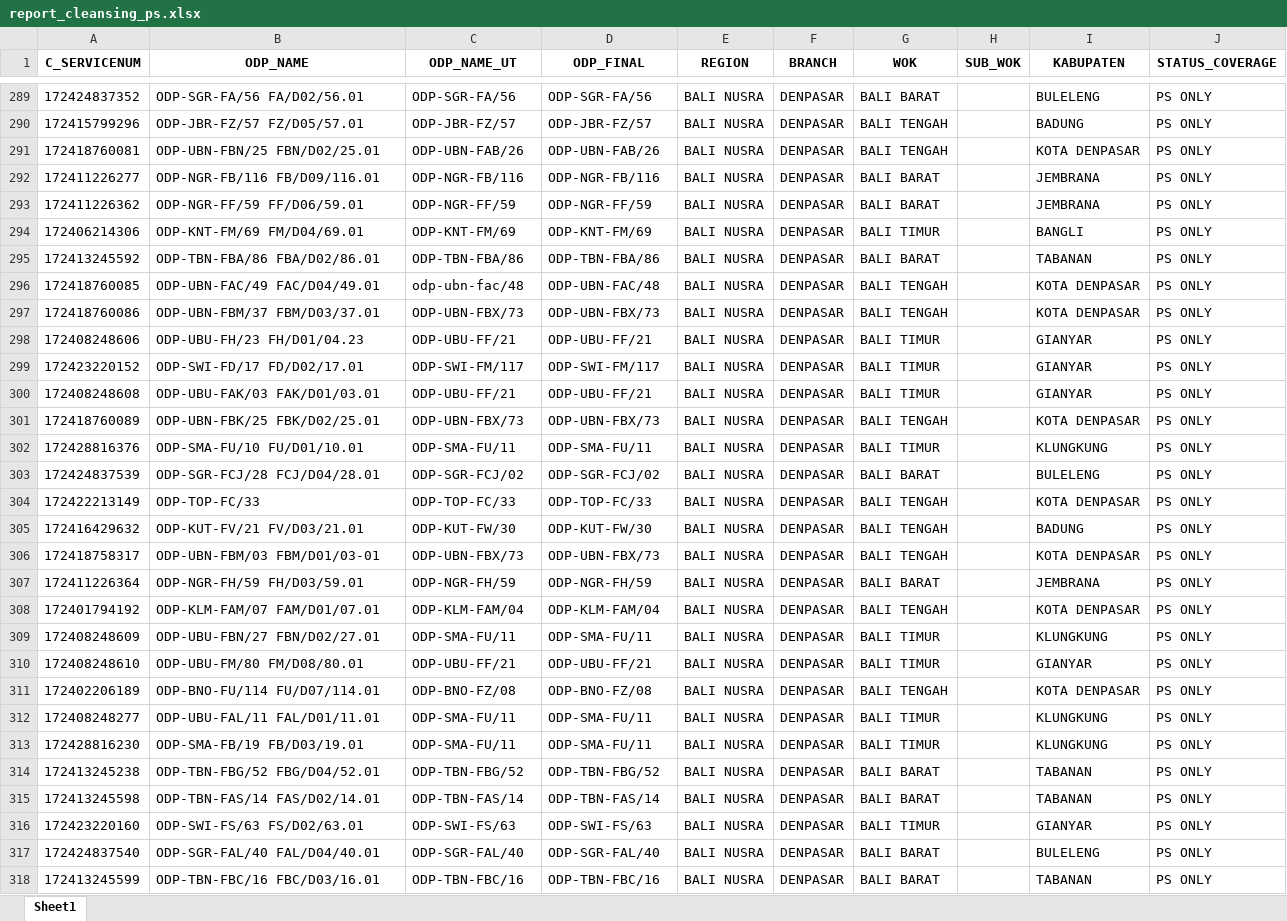
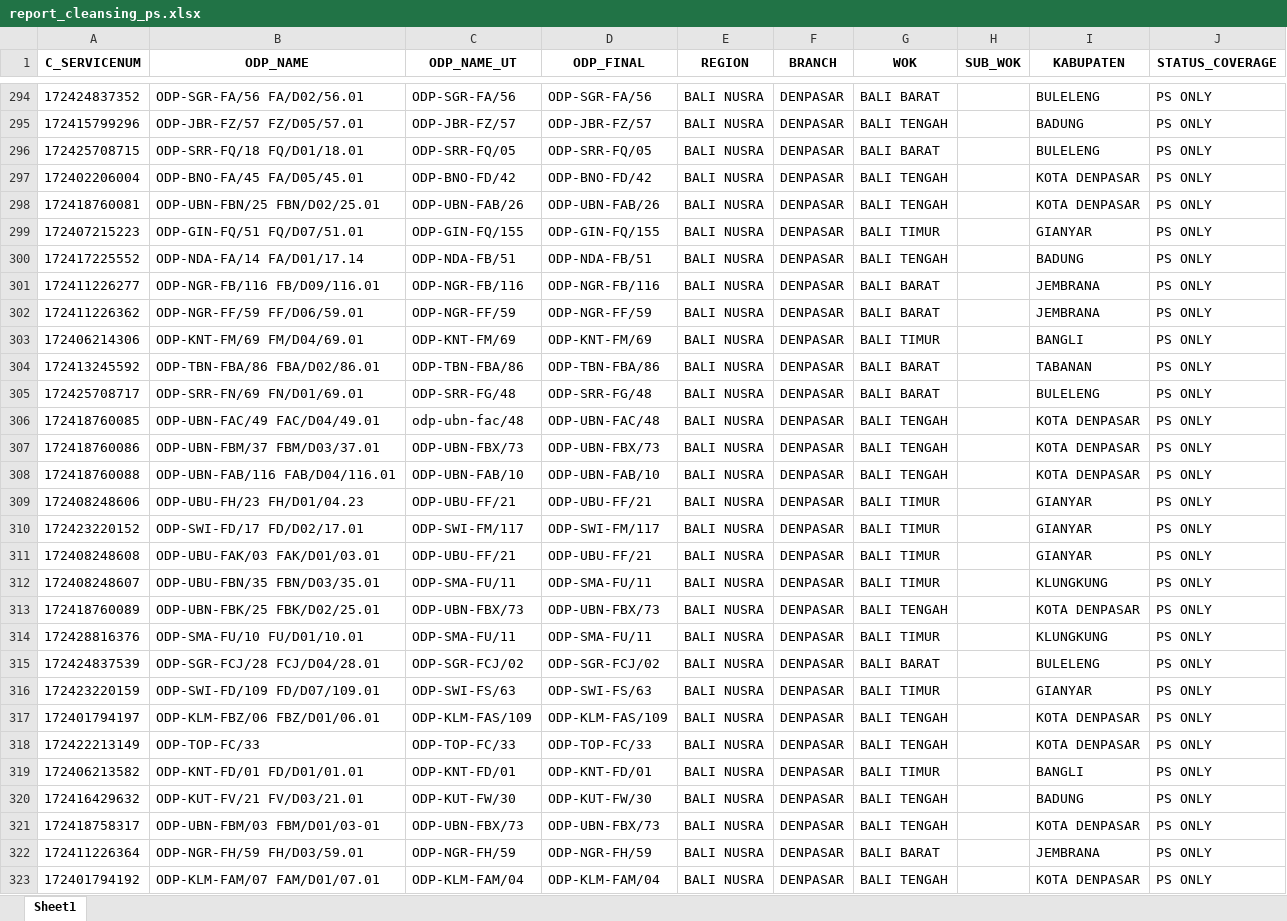
Before and after one commit to linktreehhbalnus-eng/wow_balnus, an Excel workbook: beta_12wok/report_cleansing_ps.xlsx, sheet Sheet1, drawn as a sheet; only a part is shown, gaps mark what is left out; the shorter side is filled out with more unchanged rows; values as stored, in another font and other column widths than the file's, no borders; the diff covers the shown part only; the diff names each change by its address in the sheet, - before the commit and + after, or states it on an @@ line.

```diff
--- a/beta_12wok/report_cleansing_ps.xlsx (sheet Sheet1)
+++ b/beta_12wok/report_cleansing_ps.xlsx (sheet Sheet1)
+row 296: 172425708715 | ODP-SRR-FQ/18 FQ/D01/18.01 | ODP-SRR-FQ/05 | ODP-SRR-FQ/05 | BALI NUSRA | DENPASAR | BALI BARAT |  | BULELENG | PS ONLY
+row 297: 172402206004 | ODP-BNO-FA/45 FA/D05/45.01 | ODP-BNO-FD/42 | ODP-BNO-FD/42 | BALI NUSRA | DENPASAR | BALI TENGAH |  | KOTA DENPASAR | PS ONLY
+row 299: 172407215223 | ODP-GIN-FQ/51 FQ/D07/51.01 | ODP-GIN-FQ/155 | ODP-GIN-FQ/155 | BALI NUSRA | DENPASAR | BALI TIMUR |  | GIANYAR | PS ONLY
+row 300: 172417225552 | ODP-NDA-FA/14 FA/D01/17.14 | ODP-NDA-FB/51 | ODP-NDA-FB/51 | BALI NUSRA | DENPASAR | BALI TENGAH |  | BADUNG | PS ONLY
+row 305: 172425708717 | ODP-SRR-FN/69 FN/D01/69.01 | ODP-SRR-FG/48 | ODP-SRR-FG/48 | BALI NUSRA | DENPASAR | BALI BARAT |  | BULELENG | PS ONLY
+row 308: 172418760088 | ODP-UBN-FAB/116 FAB/D04/116.01 | ODP-UBN-FAB/10 | ODP-UBN-FAB/10 | BALI NUSRA | DENPASAR | BALI TENGAH |  | KOTA DENPASAR | PS ONLY
+row 312: 172408248607 | ODP-UBU-FBN/35 FBN/D03/35.01 | ODP-SMA-FU/11 | ODP-SMA-FU/11 | BALI NUSRA | DENPASAR | BALI TIMUR |  | KLUNGKUNG | PS ONLY
+row 316: 172423220159 | ODP-SWI-FD/109 FD/D07/109.01 | ODP-SWI-FS/63 | ODP-SWI-FS/63 | BALI NUSRA | DENPASAR | BALI TIMUR |  | GIANYAR | PS ONLY
+row 317: 172401794197 | ODP-KLM-FBZ/06 FBZ/D01/06.01 | ODP-KLM-FAS/109 | ODP-KLM-FAS/109 | BALI NUSRA | DENPASAR | BALI TENGAH |  | KOTA DENPASAR | PS ONLY
+row 319: 172406213582 | ODP-KNT-FD/01 FD/D01/01.01 | ODP-KNT-FD/01 | ODP-KNT-FD/01 | BALI NUSRA | DENPASAR | BALI TIMUR |  | BANGLI | PS ONLY
```
Also changed, not shown: 111 added rows elsewhere in this sheet, beta_12wok/detail_odp_black_special_value.xlsx, beta_12wok/summary_odp_black_special_value_hq.xlsx, 9 other files.
